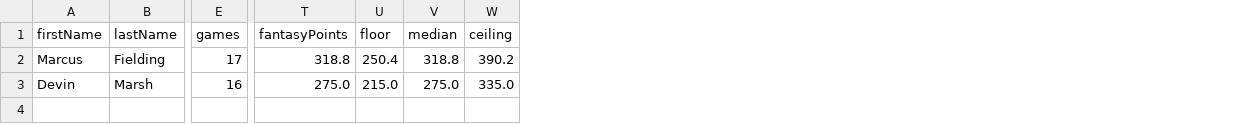
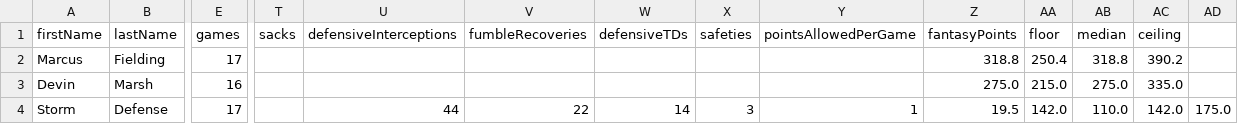
Before and after one commit to DarrellJBullock/draftiq, a CSV file: data/templates/projections.csv, drawn as a sheet; only a part is shown, gaps mark what is left out; rows hold the shown columns only; the diff names each change by its address in the sheet, - before the commit and + after, or states it on an @@ line.

```diff
--- a/data/templates/projections.csv
+++ b/data/templates/projections.csv
+column T (sacks), empty
+column U (defensiveInterceptions), empty
+column V (fumbleRecoveries), empty
+column W (defensiveTDs), empty
+column X (safeties), empty
+column Y (pointsAllowedPerGame), empty
+column AD, empty
+row 4: Storm | Defense | 17 |  | 44 | 22 | 14 | 3 | 1 | 19.5 | 142.0 | 110.0 | 142.0 | 175.0
```
Also changed, not shown: 6 other files.
